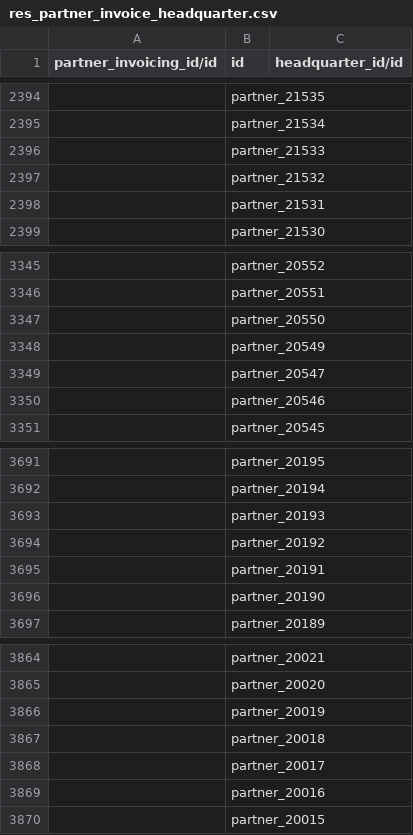
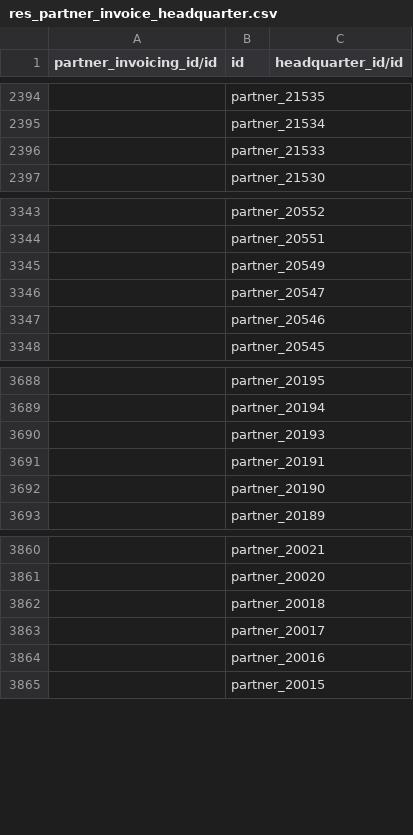
Before and after one commit to isabella232/delivery-carrier, a CSV file: odoo/data/setup/res_partner_invoice_headquarter.csv, drawn as a sheet; only a part is shown, gaps mark what is left out.

Commit message:
Remove invalid partners from the initial import
And their contacts as well.
They will need to be corrected or imported manually.

```diff
--- a/odoo/data/setup/res_partner_invoice_headquarter.csv
+++ b/odoo/data/setup/res_partner_invoice_headquarter.csv
@@ -2396,4 +2396,2 @@ partner_invoicing_id/id,id,headquarter_id/id
 ,partner_21533,
-,partner_21532,
-,partner_21531,
 ,partner_21530,
@@ -3346,3 +3344,2 @@ partner_invoicing_id/id,id,headquarter_id/id
 ,partner_20551,
-,partner_20550,
 ,partner_20549,
@@ -3693,3 +3690,2 @@ partner_invoicing_id/id,id,headquarter_id/id
 ,partner_20193,
-,partner_20192,
 ,partner_20191,
@@ -3865,3 +3861,2 @@ partner_invoicing_id/id,id,headquarter_id/id
 ,partner_20020,
-,partner_20019,
 ,partner_20018,
```
Also changed, not shown: 2 other files.
